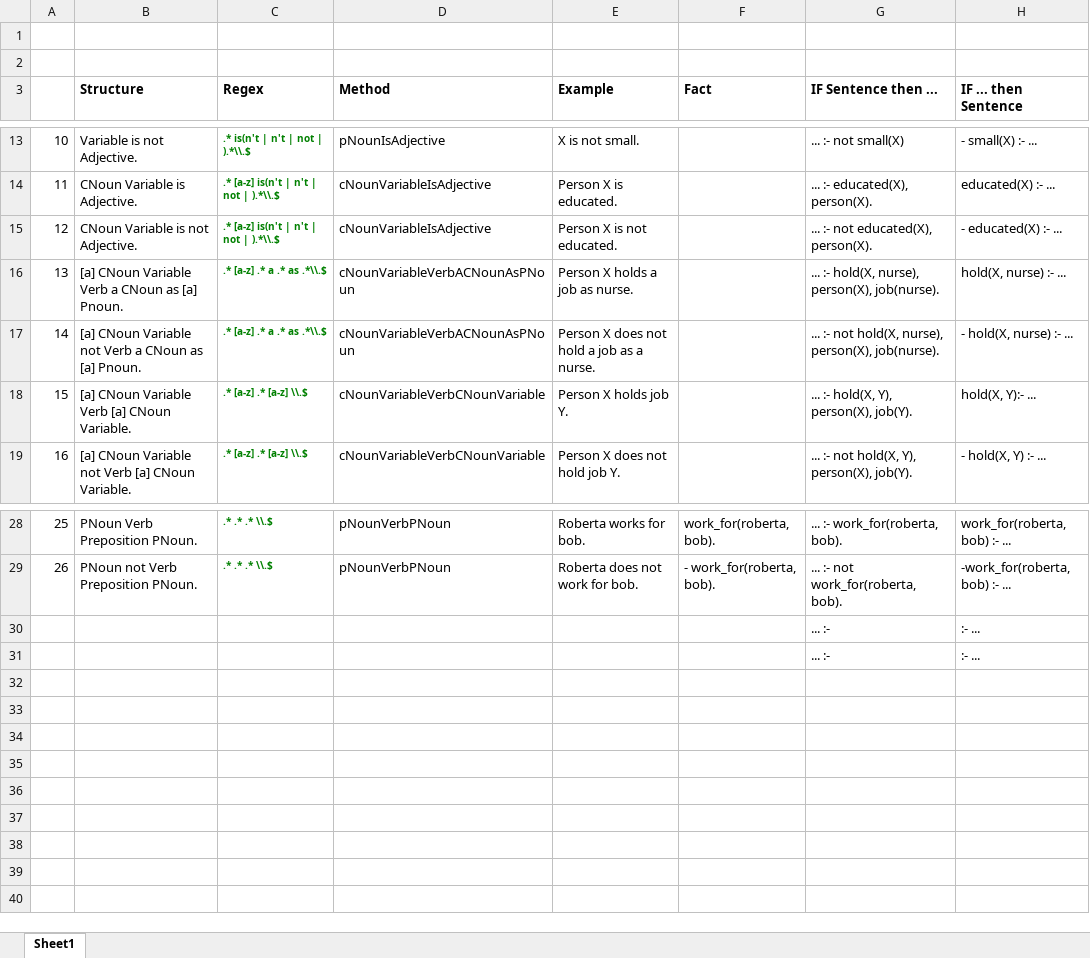
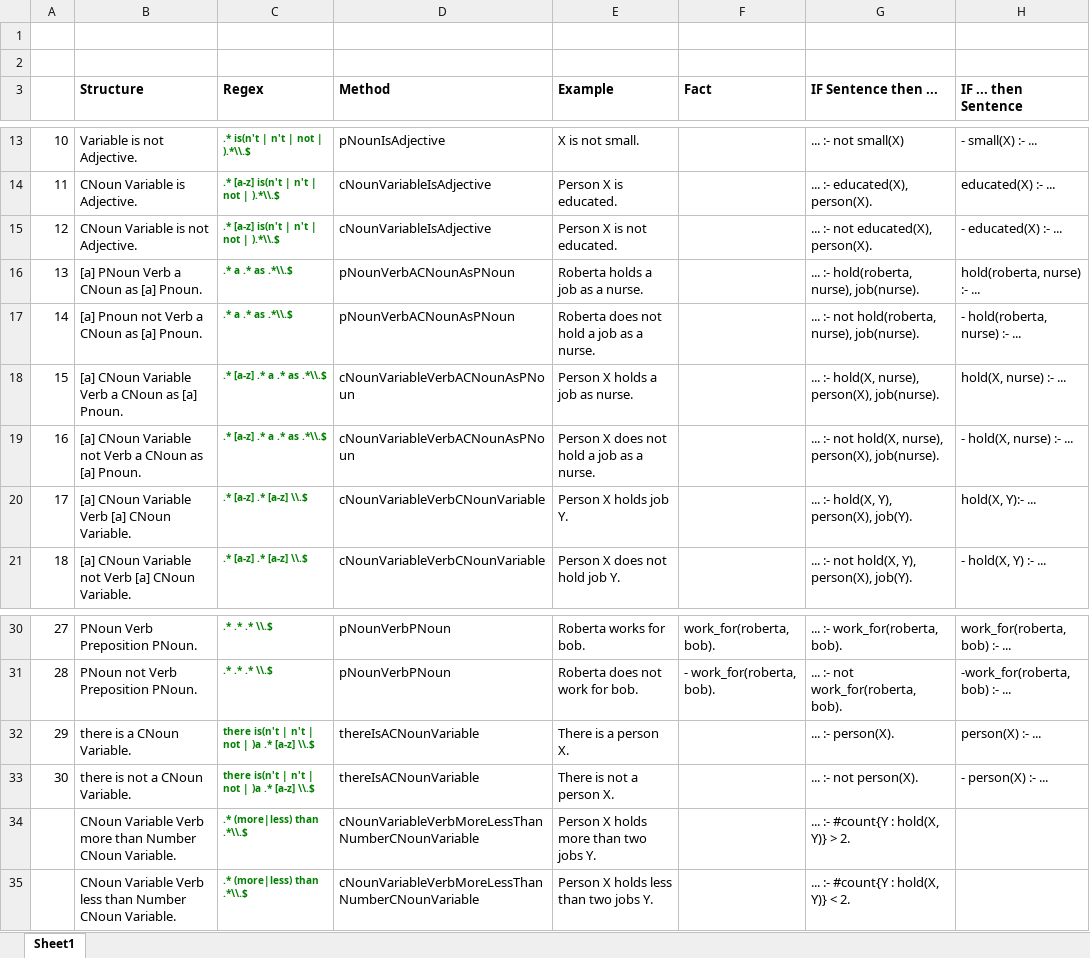
Before and after one commit to TobiasKain/Uhura, an Excel workbook: sentences.xlsx, sheet Sheet1, drawn as a sheet; only a part is shown, gaps mark what is left out; values as stored, in another font and other column widths than the file's, no borders; removed rows and columns are numbered as before the commit, all else as after; the diff names each change by its address in the sheet, - before the commit and + after, or states it on an @@ line.

```diff
--- a/sentences.xlsx (sheet Sheet1)
+++ b/sentences.xlsx (sheet Sheet1)
+row 16: 13 | [a] PNoun Verb a CNoun as [a] Pnoun. | .* a .* as .*\\.$ | pNounVerbACNounAsPNoun | Roberta holds a job as a nurse. |  | ... :- hold(roberta, nurse), job(nurse). | hold(roberta, nurse) :- ...
+row 17: 14 | [a] Pnoun not Verb a CNoun as [a] Pnoun. | .* a .* as .*\\.$ | pNounVerbACNounAsPNoun | Roberta does not hold a job as a nurse. |  | ... :- not hold(roberta, nurse), job(nurse). | - hold(roberta, nurse) :- ...
@@ column A renumbered between rows 18 and 31 @@
-row 30:  |  |  |  |  |  | ... :- | :- ...
-row 31:  |  |  |  |  |  | ... :- | :- ...
+row 32: 29 | there is a CNoun Variable. | there is(n't | n't | not | )a .* [a-z] \\.$ | thereIsACNounVariable | There is a person X. |  | ... :- person(X). | person(X) :- ...
+row 33: 30 | there is not a CNoun Variable. | there is(n't | n't | not | )a .* [a-z] \\.$ | thereIsACNounVariable | There is not a person X. |  | ... :- not person(X). | - person(X) :- ...
+row 34:  | CNoun Variable Verb more than Number CNoun Variable. | .* (more|less) than .*\\.$ | cNounVariableVerbMoreLessThanNumberCNounVariable | Person X holds more than two jobs Y. |  | ... :- #count{Y : hold(X, Y)} > 2.
+row 35:  | CNoun Variable Verb less than Number CNoun Variable. | .* (more|less) than .*\\.$ | cNounVariableVerbMoreLessThanNumberCNounVariable | Person X holds less than two jobs Y. |  | ... :- #count{Y : hold(X, Y)} < 2.
```
Also changed, not shown: 5 other files.
